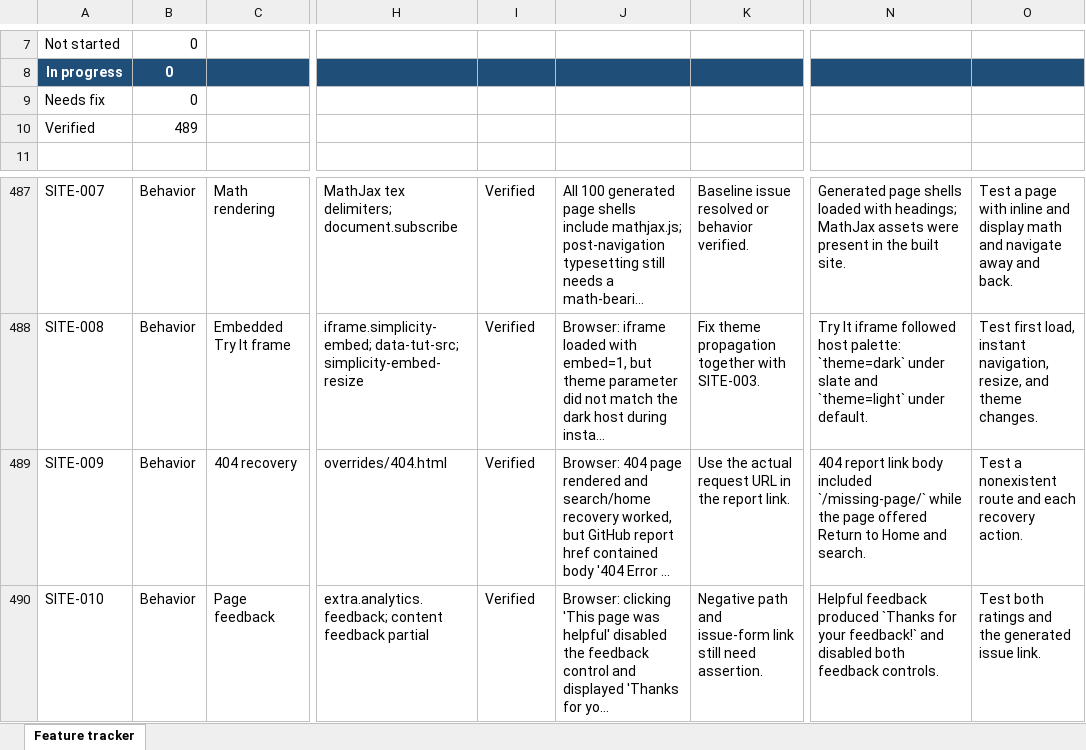
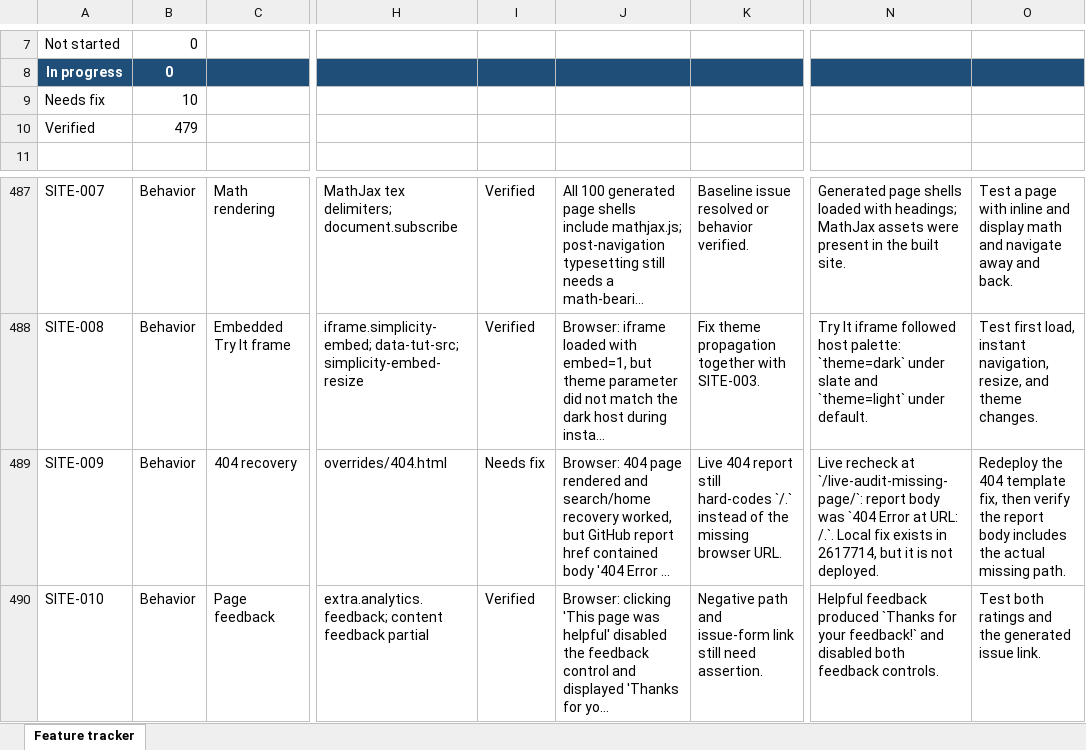
Before and after one commit to BlockstreamResearch/simplicity-lang-org, an Excel workbook: audit/feature-tracker.xlsx, sheet Feature tracker, drawn as a sheet; only a part is shown, gaps mark what is left out; long unchanged cells end in …; values as stored, in another font and other column widths than the file's, no borders; conditional formats and table styles not drawn; the diff covers the shown part only; the diff names each change by its address in the sheet, - before the commit and + after, or states it on an @@ line.

Commit message:
test: record live deployment findings

```diff
--- a/audit/feature-tracker.xlsx (sheet Feature tracker)
+++ b/audit/feature-tracker.xlsx (sheet Feature tracker)
-B9: 0
+B9: 10
-B10: 489
+B10: 479
-I489: Verified
+I489: Needs fix
-K489: Use the actual request URL in the report link.
+K489: Live 404 report still hard-codes `/.` instead of the missing browser URL.
-N489: 404 report link body included `/missing-page/` while the page offered Return to Home and search.
+N489: Live recheck at `/live-audit-missing-page/`: report body was `404 Error at URL: /.`. Local fix exists in 2617714, but it is not deployed.
-O489: Test a nonexistent route and each recovery action.
+O489: Redeploy the 404 template fix, then verify the report body includes the actual missing path.
```
Also changed, not shown: 36 edited cells elsewhere in this sheet.
